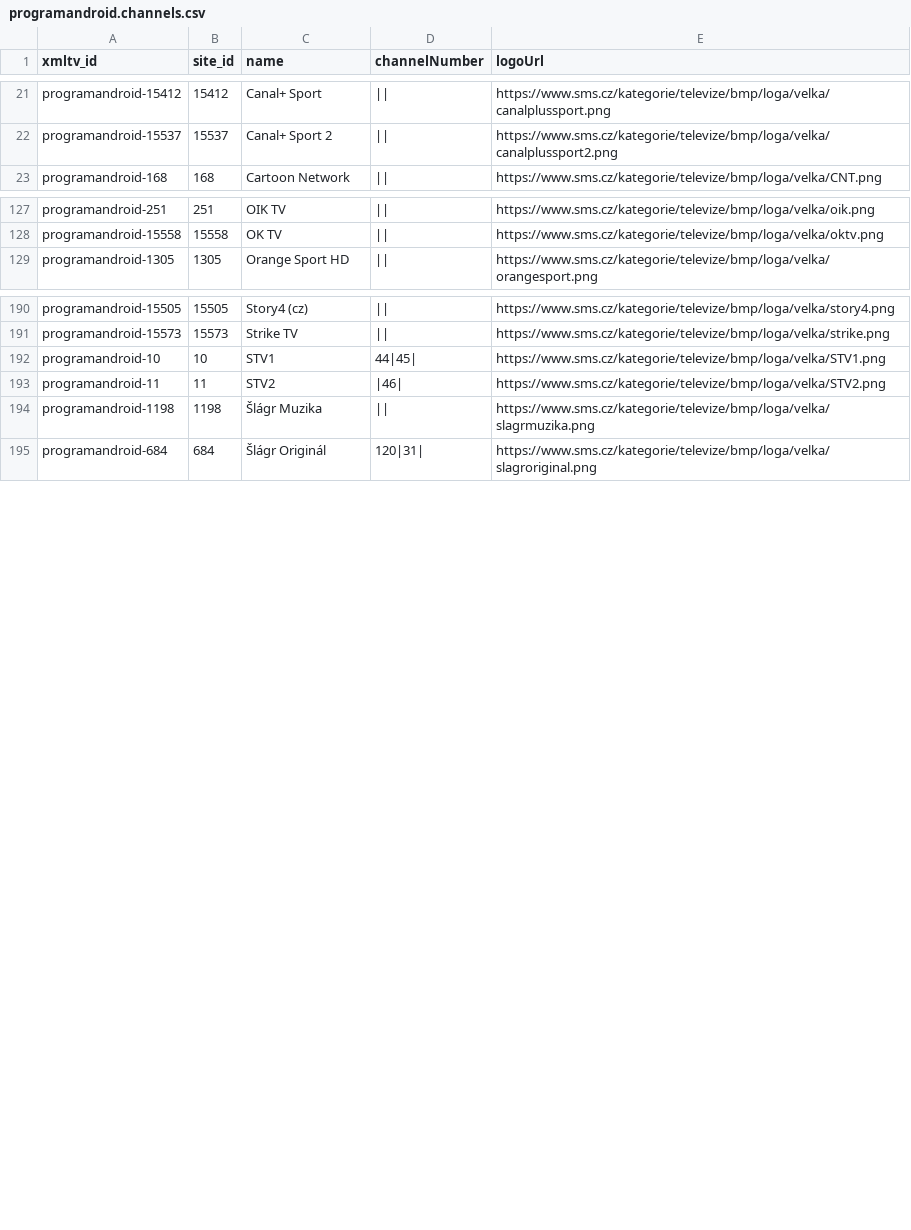
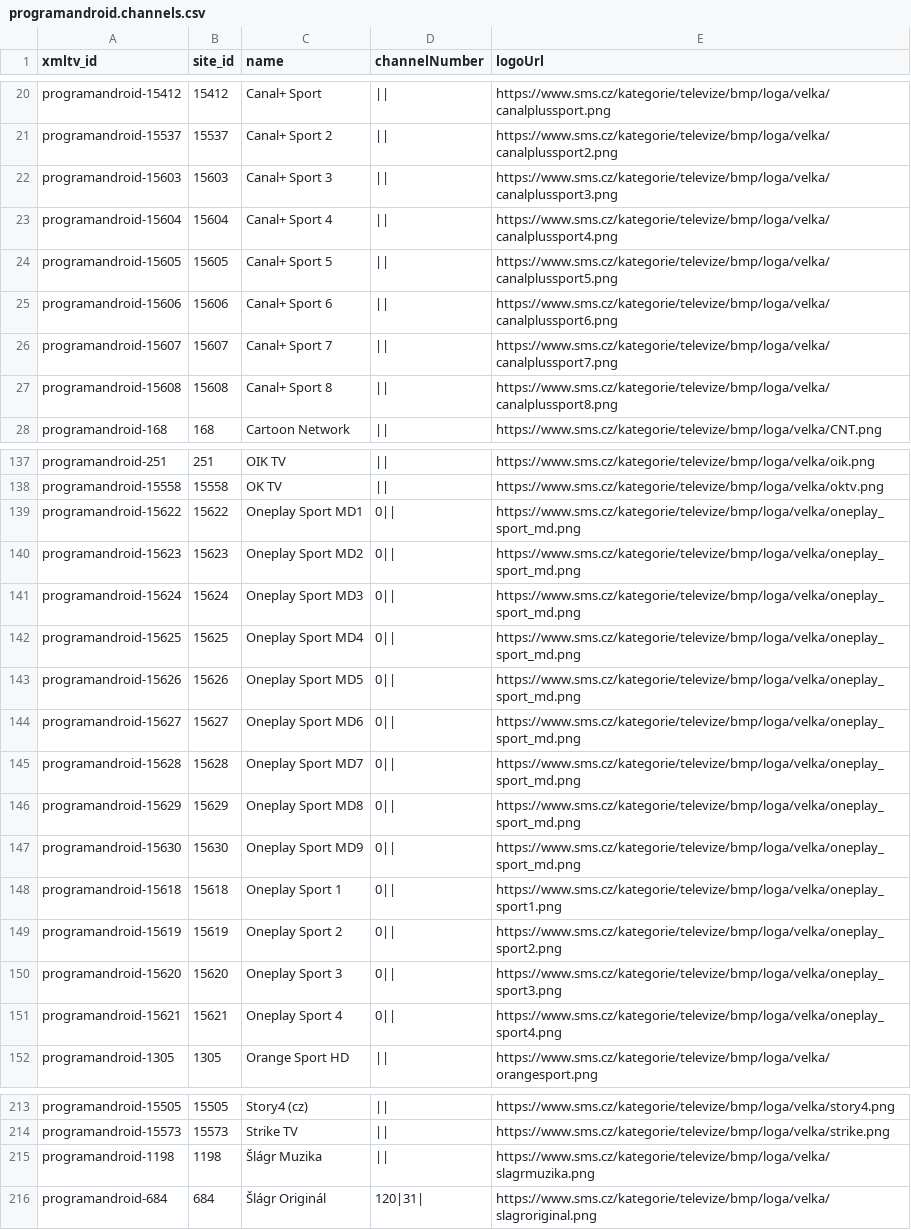
Before and after one commit to milankomaj/data, a CSV file: epg-grabber/csv/programandroid.channels.csv, drawn as a sheet; only a part is shown, gaps mark what is left out; the diff covers the shown part only.

Commit message:
epg-grabber-update-codes

```diff
--- a/epg-grabber/csv/programandroid.channels.csv
+++ b/epg-grabber/csv/programandroid.channels.csv
@@ -22,2 +21,8 @@ programandroid-15412,15412,Canal+ Sport,||,https://www.sms.cz/kategorie/televize
 programandroid-15537,15537,Canal+ Sport 2,||,https://www.sms.cz/kategorie/televize/bmp/loga/velka/canalplussport2.png
+programandroid-15603,15603,Canal+ Sport 3,||,https://www.sms.cz/kategorie/televize/bmp/loga/velka/canalplussport3.png
+programandroid-15604,15604,Canal+ Sport 4,||,https://www.sms.cz/kategorie/televize/bmp/loga/velka/canalplussport4.png
+programandroid-15605,15605,Canal+ Sport 5,||,https://www.sms.cz/kategorie/televize/bmp/loga/velka/canalplussport5.png
+programandroid-15606,15606,Canal+ Sport 6,||,https://www.sms.cz/kategorie/televize/bmp/loga/velka/canalplussport6.png
+programandroid-15607,15607,Canal+ Sport 7,||,https://www.sms.cz/kategorie/televize/bmp/loga/velka/canalplussport7.png
+programandroid-15608,15608,Canal+ Sport 8,||,https://www.sms.cz/kategorie/televize/bmp/loga/velka/canalplussport8.png
 programandroid-168,168,Cartoon Network,||,https://www.sms.cz/kategorie/televize/bmp/loga/velka/CNT.png
@@ -128,2 +138,15 @@ programandroid-251,251,OIK TV,||,https://www.sms.cz/kategorie/televize/bmp/loga/
 programandroid-15558,15558,OK TV,||,https://www.sms.cz/kategorie/televize/bmp/loga/velka/oktv.png
+programandroid-15622,15622,Oneplay Sport MD1,0||,https://www.sms.cz/kategorie/televize/bmp/loga/velka/oneplay_sport_md.png
+programandroid-15623,15623,Oneplay Sport MD2,0||,https://www.sms.cz/kategorie/televize/bmp/loga/velka/oneplay_sport_md.png
+programandroid-15624,15624,Oneplay Sport MD3,0||,https://www.sms.cz/kategorie/televize/bmp/loga/velka/oneplay_sport_md.png
+programandroid-15625,15625,Oneplay Sport MD4,0||,https://www.sms.cz/kategorie/televize/bmp/loga/velka/oneplay_sport_md.png
+programandroid-15626,15626,Oneplay Sport MD5,0||,https://www.sms.cz/kategorie/televize/bmp/loga/velka/oneplay_sport_md.png
+programandroid-15627,15627,Oneplay Sport MD6,0||,https://www.sms.cz/kategorie/televize/bmp/loga/velka/oneplay_sport_md.png
+programandroid-15628,15628,Oneplay Sport MD7,0||,https://www.sms.cz/kategorie/televize/bmp/loga/velka/oneplay_sport_md.png
+programandroid-15629,15629,Oneplay Sport MD8,0||,https://www.sms.cz/kategorie/televize/bmp/loga/velka/oneplay_sport_md.png
+programandroid-15630,15630,Oneplay Sport MD9,0||,https://www.sms.cz/kategorie/televize/bmp/loga/velka/oneplay_sport_md.png
+programandroid-15618,15618,Oneplay Sport 1,0||,https://www.sms.cz/kategorie/televize/bmp/loga/velka/oneplay_sport1.png
+programandroid-15619,15619,Oneplay Sport 2,0||,https://www.sms.cz/kategorie/televize/bmp/loga/velka/oneplay_sport2.png
+programandroid-15620,15620,Oneplay Sport 3,0||,https://www.sms.cz/kategorie/televize/bmp/loga/velka/oneplay_sport3.png
+programandroid-15621,15621,Oneplay Sport 4,0||,https://www.sms.cz/kategorie/televize/bmp/loga/velka/oneplay_sport4.png
 programandroid-1305,1305,Orange Sport HD,||,https://www.sms.cz/kategorie/televize/bmp/loga/velka/orangesport.png
@@ -191,4 +214,2 @@ programandroid-15505,15505,Story4 (cz),||,https://www.sms.cz/kategorie/televize/
 programandroid-15573,15573,Strike TV,||,https://www.sms.cz/kategorie/televize/bmp/loga/velka/strike.png
-programandroid-10,10,STV1,44|45|,https://www.sms.cz/kategorie/televize/bmp/loga/velka/STV1.png
-programandroid-11,11,STV2,|46|,https://www.sms.cz/kategorie/televize/bmp/loga/velka/STV2.png
 programandroid-1198,1198,Šlágr Muzika,||,https://www.sms.cz/kategorie/televize/bmp/loga/velka/slagrmuzika.png
```
Also changed, not shown: 8 added rows and 2 removed rows elsewhere in this file, epg-grabber/csv/antiktv_sk.chanell.csv, epg-grabber/csv/horizon.tv_sk.chanell.csv, 15 other files.
